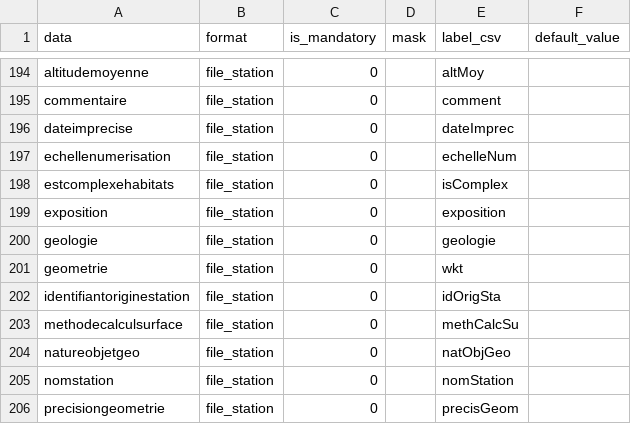
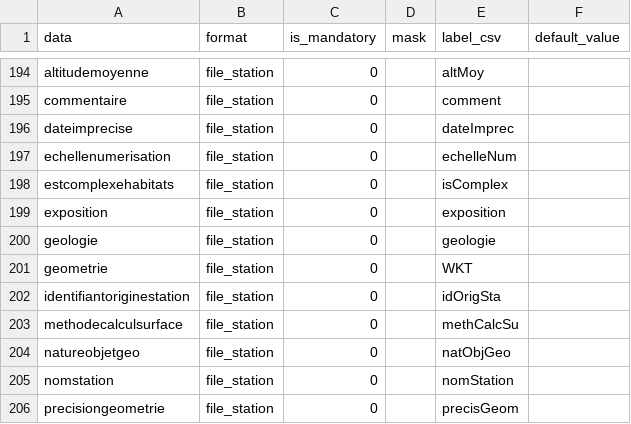
Before and after one commit to SINP-GINCO/ginco, a CSV file: database/init/metadata/file_field.csv, drawn as a sheet; only a part is shown, gaps mark what is left out.

Commit message:
[#1719] fix wkt field

```diff
--- a/database/init/metadata/file_field.csv
+++ b/database/init/metadata/file_field.csv
@@ -200,3 +200,3 @@ exposition;file_station;"0";;exposition;
 geologie;file_station;"0";;geologie;
-geometrie;file_station;"0";;wkt;
+geometrie;file_station;"0";;WKT;
 identifiantoriginestation;file_station;"0";;idOrigSta;
```
Also changed, not shown: 1 other file.
